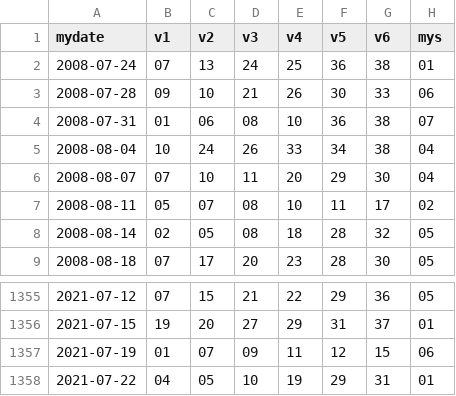
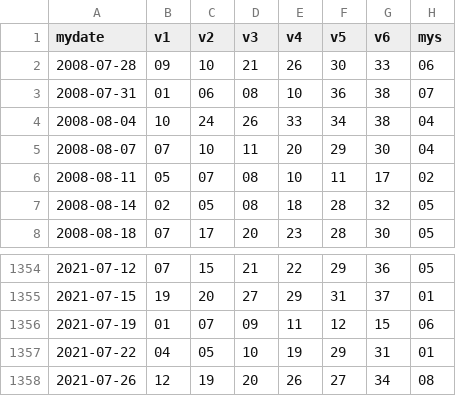
Before and after one commit to peterlovejin/peterlovejin.github.io, a CSV file: lot.csv, drawn as a sheet; only a part is shown, gaps mark what is left out.

```diff
--- a/lot.csv
+++ b/lot.csv
@@ -1,3 +1,2 @@
 "mydate","v1","v2","v3","v4","v5","v6","mys"
-2008-07-24,"07","13","24","25","36","38","01"
 2008-07-28,"09","10","21","26","30","33","06"
@@ -1358 +1357,2 @@
 2021-07-22,"04","05","10","19","29","31","01"
+2021-07-26,"12","19","20","26","27","34","08"
```
Also changed, not shown: biglot.csv, lot539.csv, 13 other files.
